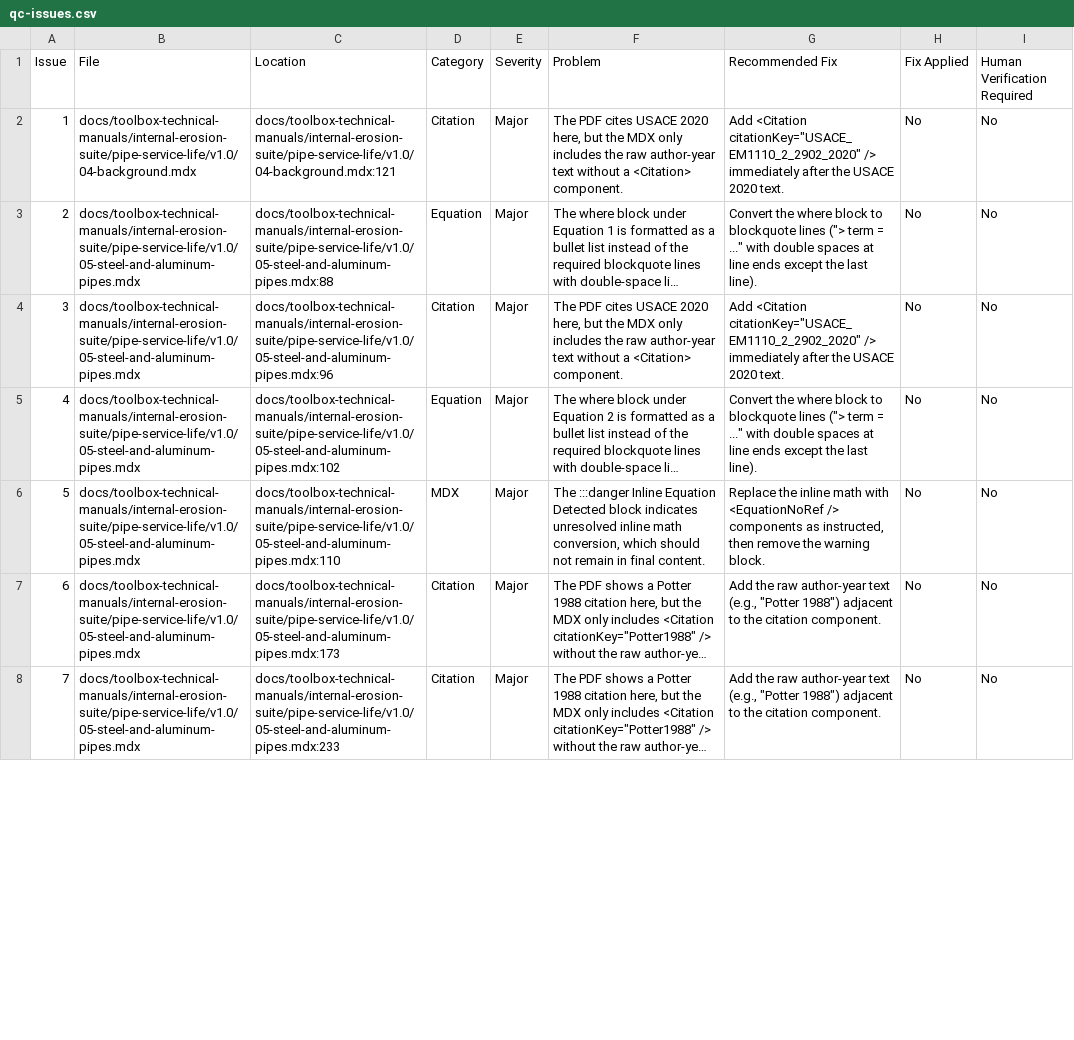
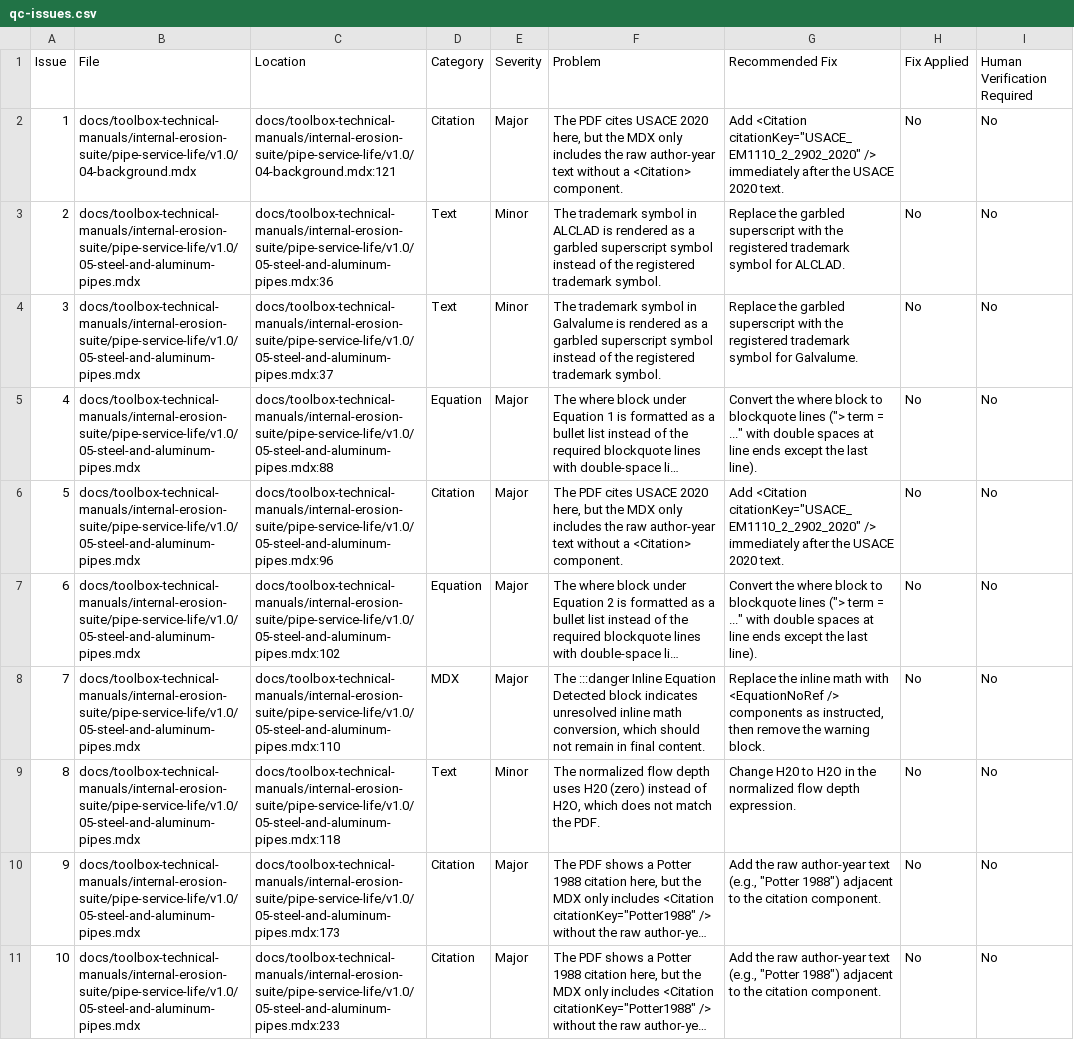
Before and after one commit to USACE-RMC/RMC-Software-Documentation, a CSV file: qc/Codex/toolbox-technical-manuals/internal-erosion-suite/pipe-service-life/v1.0/qc-issues.csv, drawn as a sheet; only a part is shown; long unchanged cells end in …; addresses are those after the commit; the diff covers the shown part only; the diff names each change by its address in the sheet, - before the commit and + after, or states it on an @@ line.

Commit message:
qc: update QC reports/csvs and clean up outputs
Remove flagged QC issues and renumber remaining items across multiple suites. Sync qc-report.md and qc-issues.csv for internal-erosion and seismic-hazard docs. Add overtopping-suite QC outputs and source PDF assets, remove obsolete v1.0.qc-report.md, update qc-prompt.md, and include temp artifacts from local processing.

```diff
--- a/qc/Codex/toolbox-technical-manuals/internal-erosion-suite/pipe-service-life/v1.0/qc-issues.csv
+++ b/qc/Codex/toolbox-technical-manuals/internal-erosion-suite/pipe-service-life/v1.0/qc-issues.csv
+row 3: 2 | docs/toolbox-technical-manuals/internal-erosion-suite/pipe-service-life/v1.0/05-steel-and-aluminum-pipes.mdx | docs/toolbox-technical-manuals/internal-erosion-suite/pipe-service-life/v1.0/05-steel-and-aluminum-pipes.mdx:36 | Text | Minor | The trademark symbol in ALCLAD is rendered as a garbled superscript symbol instead of the registered trademark symbol. | Replace the garbled superscript with the registered trademark symbol for ALCLAD. | No | No
+row 4: 3 | docs/toolbox-technical-manuals/internal-erosion-suite/pipe-service-life/v1.0/05-steel-and-aluminum-pipes.mdx | docs/toolbox-technical-manuals/internal-erosion-suite/pipe-service-life/v1.0/05-steel-and-aluminum-pipes.mdx:37 | Text | Minor | The trademark symbol in Galvalume is rendered as a garbled superscript symbol instead of the registered trademark symbol. | Replace the garbled superscript with the registered trademark symbol for Galvalume. | No | No
@@ column A (Issue) renumbered from row 5 down @@
+row 9: 8 | docs/toolbox-technical-manuals/internal-erosion-suite/pipe-service-life/v1.0/05-steel-and-aluminum-pipes.mdx | docs/toolbox-technical-manuals/internal-erosion-suite/pipe-service-life/v1.0/05-steel-and-aluminum-pipes.mdx:118 | Text | Minor | The normalized flow depth uses H20 (zero) instead of H2O, which does not match the PDF. | Change H20 to H2O in the normalized flow depth expression. | No | No
```
Also changed, not shown: 10 added rows and 2 edited cells elsewhere in this file, qc/Codex/toolbox-technical-manuals/internal-erosion-suite/backward-erosion-piping-initiation/v1.0/qc-issues.csv, qc/Codex/toolbox-technical-manuals/internal-erosion-suite/concentrated-leak-erosion-initiation/v1.0/qc-issues.csv, 24 other files.
